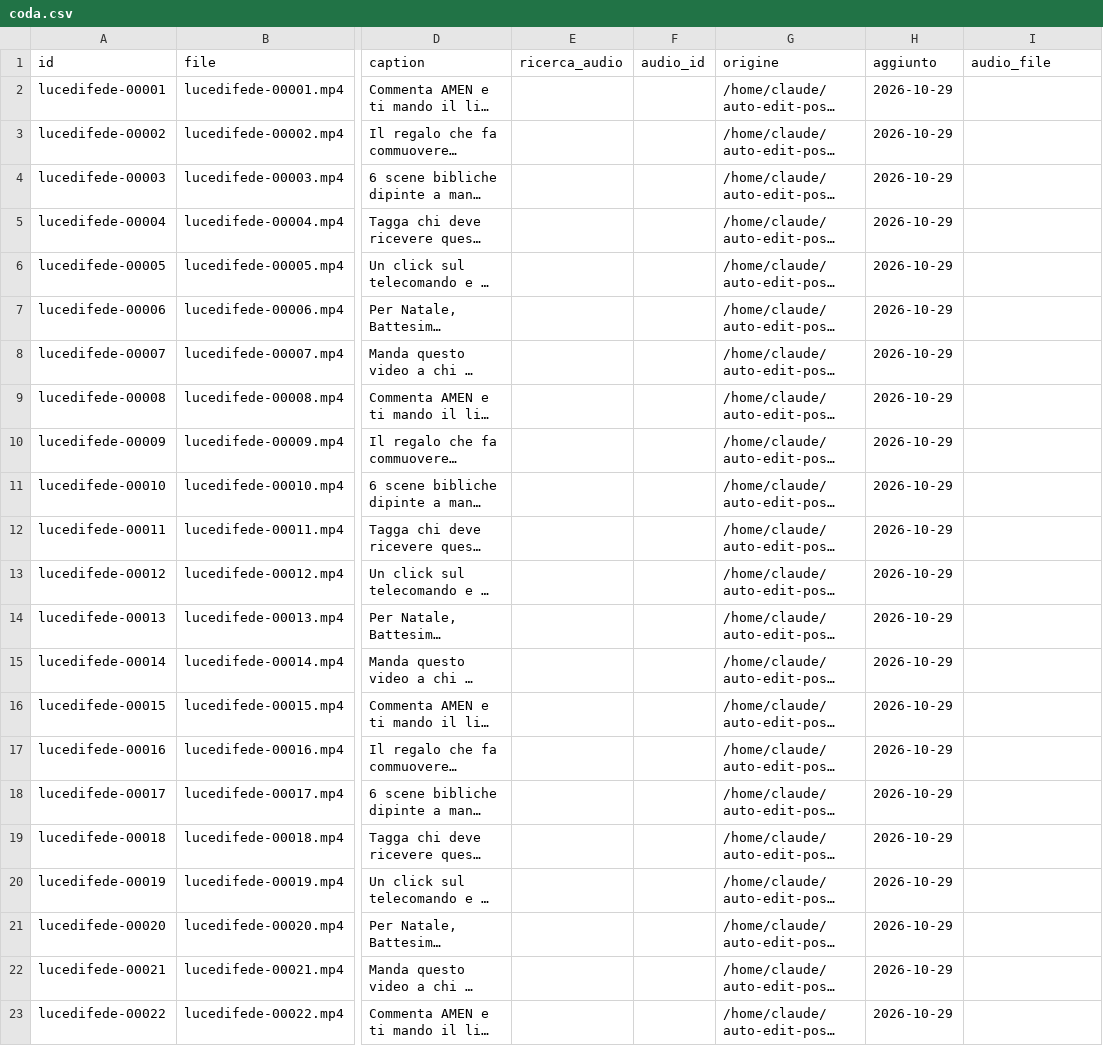
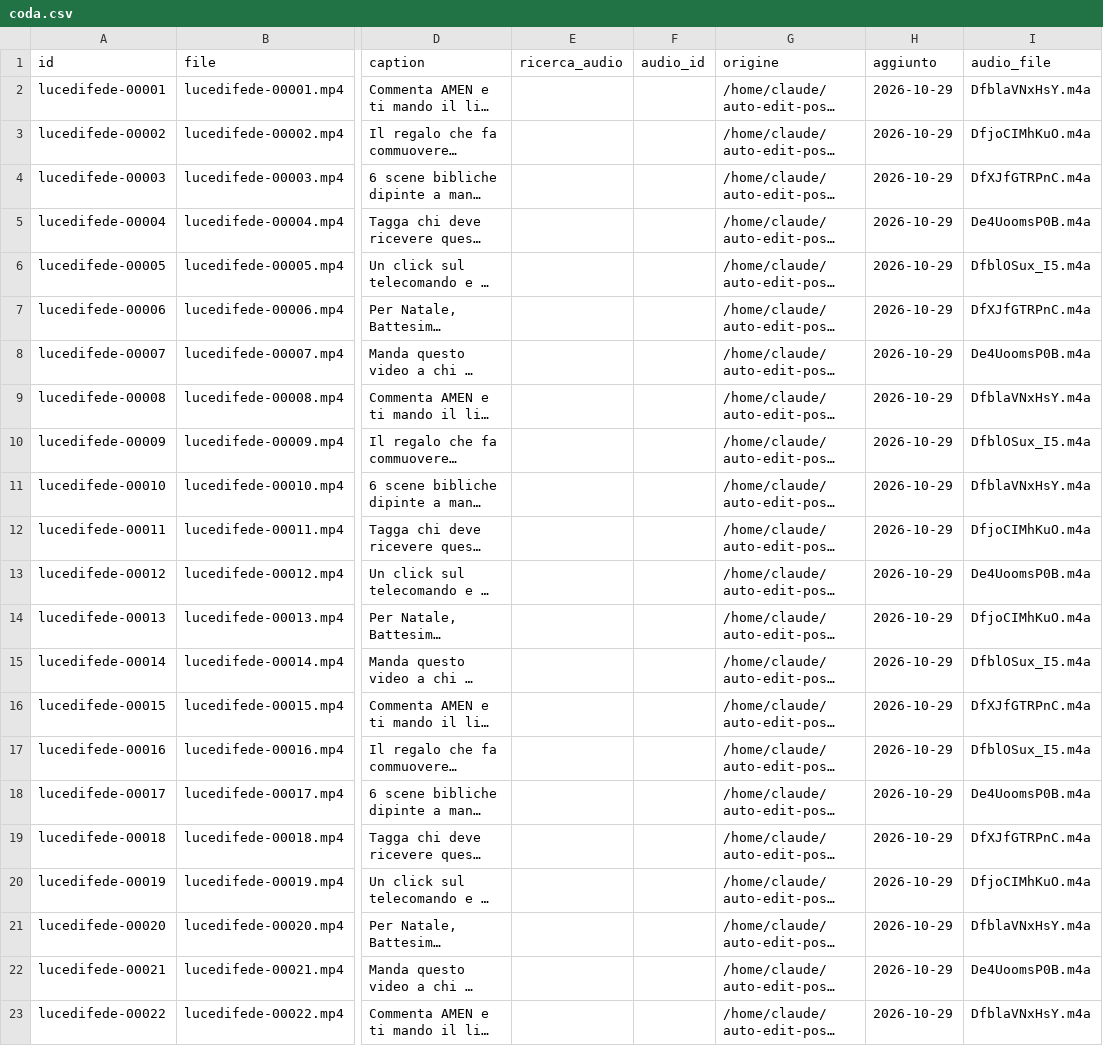
Before and after one commit to yassineben2004-droid/auto-edit-post, a CSV file: pagine/lucedifede/coda/coda.csv, drawn as a sheet; only a part is shown, gaps mark what is left out; long unchanged cells end in …; the diff names each change by its address in the sheet, - before the commit and + after, or states it on an @@ line.

```diff
--- a/pagine/lucedifede/coda/coda.csv
+++ b/pagine/lucedifede/coda/coda.csv
-I2 (audio_file): (empty)
+I2 (audio_file): DfblaVNxHsY.m4a
-I3 (audio_file): (empty)
+I3 (audio_file): DfjoCIMhKuO.m4a
-I4 (audio_file): (empty)
+I4 (audio_file): DfXJfGTRPnC.m4a
-I5 (audio_file): (empty)
+I5 (audio_file): De4UoomsP0B.m4a
-I6 (audio_file): (empty)
+I6 (audio_file): DfblOSux_I5.m4a
-I7 (audio_file): (empty)
+I7 (audio_file): DfXJfGTRPnC.m4a
-I8 (audio_file): (empty)
+I8 (audio_file): De4UoomsP0B.m4a
-I9 (audio_file): (empty)
+I9 (audio_file): DfblaVNxHsY.m4a
-I10 (audio_file): (empty)
+I10 (audio_file): DfblOSux_I5.m4a
-I11 (audio_file): (empty)
+I11 (audio_file): DfblaVNxHsY.m4a
-I12 (audio_file): (empty)
+I12 (audio_file): DfjoCIMhKuO.m4a
-I13 (audio_file): (empty)
+I13 (audio_file): De4UoomsP0B.m4a
-I14 (audio_file): (empty)
+I14 (audio_file): DfjoCIMhKuO.m4a
-I15 (audio_file): (empty)
+I15 (audio_file): DfblOSux_I5.m4a
-I16 (audio_file): (empty)
+I16 (audio_file): DfXJfGTRPnC.m4a
-I17 (audio_file): (empty)
+I17 (audio_file): DfblOSux_I5.m4a
-I18 (audio_file): (empty)
+I18 (audio_file): De4UoomsP0B.m4a
-I19 (audio_file): (empty)
+I19 (audio_file): DfXJfGTRPnC.m4a
-I20 (audio_file): (empty)
+I20 (audio_file): DfjoCIMhKuO.m4a
-I21 (audio_file): (empty)
+I21 (audio_file): DfblaVNxHsY.m4a
-I22 (audio_file): (empty)
+I22 (audio_file): De4UoomsP0B.m4a
-I23 (audio_file): (empty)
+I23 (audio_file): DfblaVNxHsY.m4a
```
Also changed, not shown: 27 other files.
